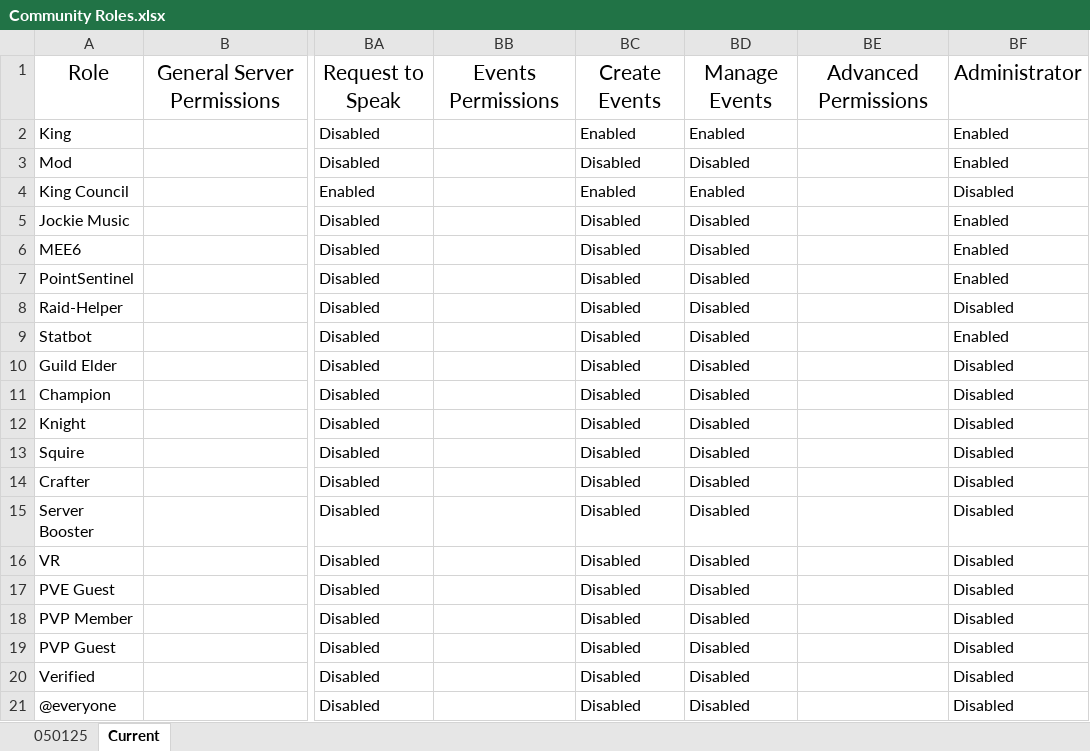
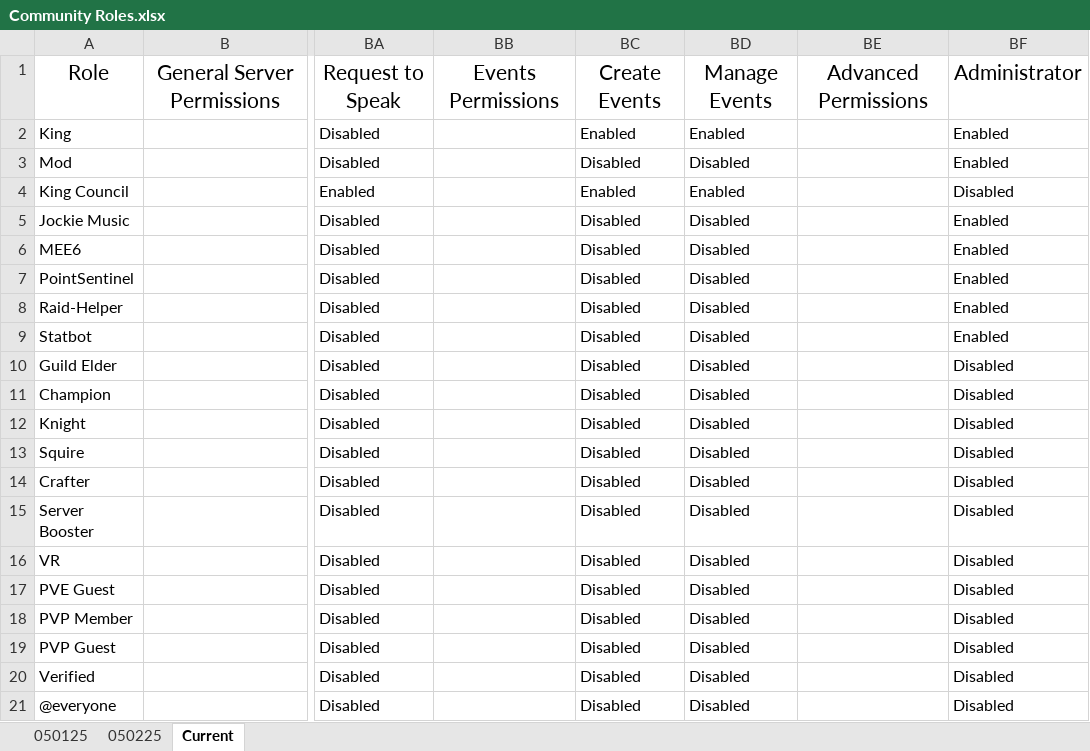
Before and after one commit to Wolveraptor/Fallen-Discord-Community-Server, an Excel workbook: Community Roles/Community Roles.xlsx, sheet Current, drawn as a sheet; only a part is shown, gaps mark what is left out; values as stored, in another font and other column widths than the file's, no borders; table styles not drawn; the diff names each change by its address in the sheet, - before the commit and + after, or states it on an @@ line.

```diff
--- a/Community Roles/Community Roles.xlsx (sheet Current)
+++ b/Community Roles/Community Roles.xlsx (sheet Current)
+sheet tab: 050225
-BF8: Disabled
+BF8: Enabled
```
